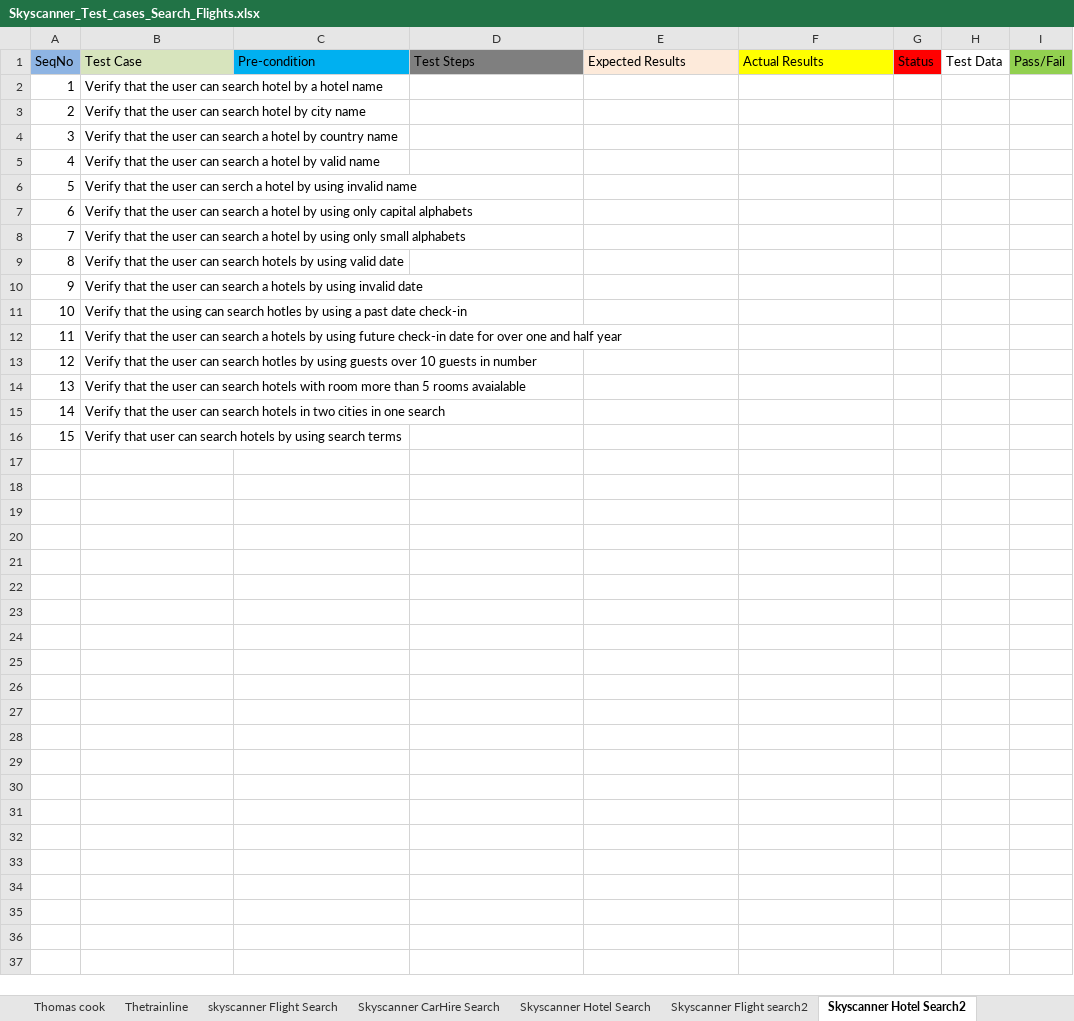
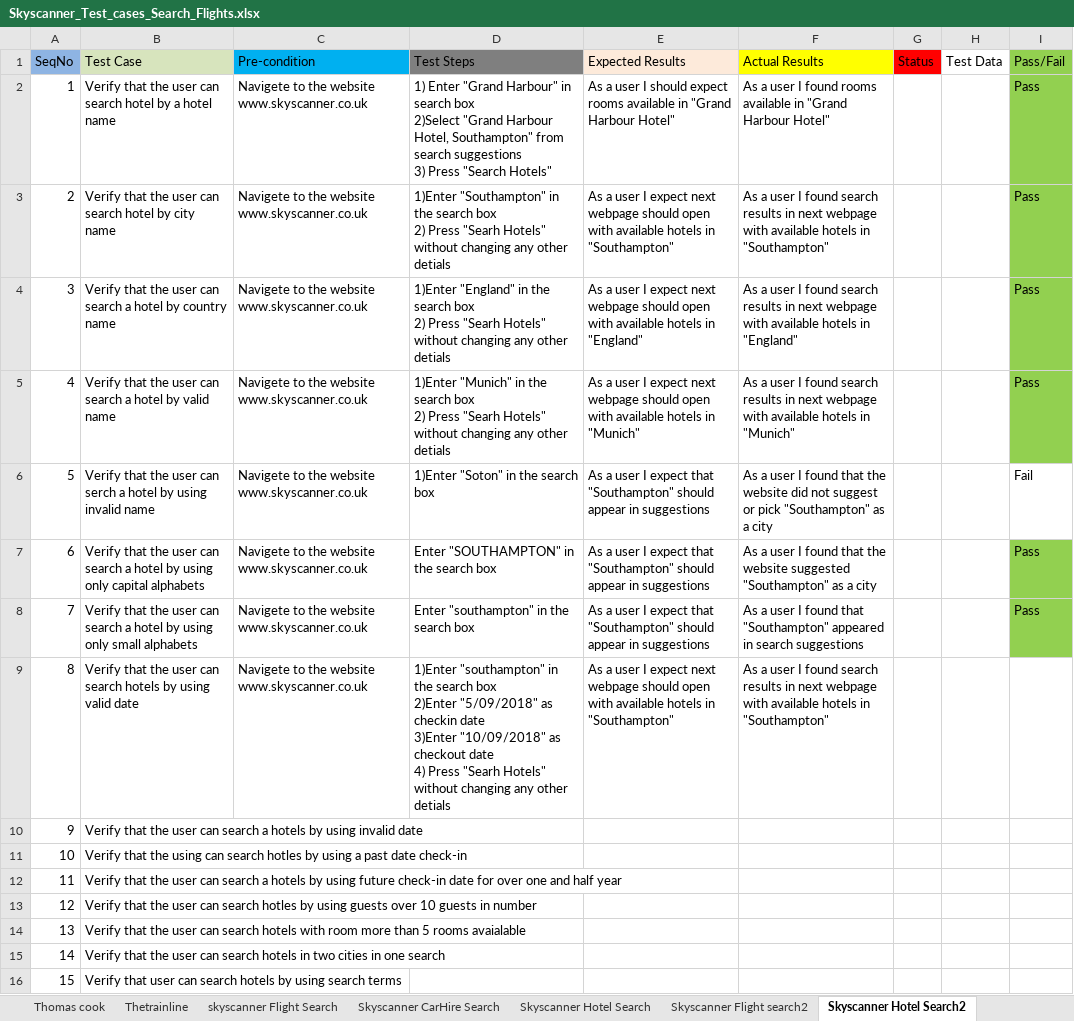
Before and after one commit to Asim2678/FirstTestCase, an Excel workbook: Skyscanner_Test_cases_Search_Flights.xlsx, sheet Skyscanner Hotel Search2, drawn as a sheet; values as stored, in another font and other column widths than the file's, no borders; ↵ is a line break in a cell; the diff names each change by its address in the sheet, - before the commit and + after, or states it on an @@ line.

Commit message:
I added trainline-search-test

```diff
--- a/Skyscanner_Test_cases_Search_Flights.xlsx (sheet Skyscanner Hotel Search2)
+++ b/Skyscanner_Test_cases_Search_Flights.xlsx (sheet Skyscanner Hotel Search2)
-C2:C9 (Pre-condition): (empty)
+C2:C9 (Pre-condition): Navigete to the website www.skyscanner.co.uk
-D2 (Test Steps): (empty)
+D2 (Test Steps): 1) Enter "Grand Harbour" in search box ↵ 2)Select "Grand Harbour Hotel, Southampton" from search suggestions ↵ 3) Press "Search Hotels"
-E2 (Expected Results): (empty)
+E2 (Expected Results): As a user I should expect rooms available in "Grand Harbour Hotel"
-F2 (Actual Results): (empty)
+F2 (Actual Results): As a user I found rooms available in "Grand Harbour Hotel"
-I2:I5 (Pass/Fail): (empty)
+I2:I5 (Pass/Fail): Pass
-I2:I5 fill: none
+I2:I5 fill: #92D050
-D3 (Test Steps): (empty)
+D3 (Test Steps): 1)Enter "Southampton" in the search box ↵ 2) Press "Searh Hotels" without changing any other detials
-E3 (Expected Results): (empty)
+E3 (Expected Results): As a user I expect next webpage should open with available hotels in "Southampton"
-F3 (Actual Results): (empty)
+F3 (Actual Results): As a user I found search results in next webpage with available hotels in "Southampton"
-D4 (Test Steps): (empty)
+D4 (Test Steps): 1)Enter "England" in the search box ↵ 2) Press "Searh Hotels" without changing any other detials
-E4 (Expected Results): (empty)
+E4 (Expected Results): As a user I expect next webpage should open with available hotels in "England"
-F4 (Actual Results): (empty)
+F4 (Actual Results): As a user I found search results in next webpage with available hotels in "England"
-D5 (Test Steps): (empty)
+D5 (Test Steps): 1)Enter "Munich" in the search box ↵ 2) Press "Searh Hotels" without changing any other detials
-E5 (Expected Results): (empty)
+E5 (Expected Results): As a user I expect next webpage should open with available hotels in "Munich"
-F5 (Actual Results): (empty)
+F5 (Actual Results): As a user I found search results in next webpage with available hotels in "Munich"
-D6 (Test Steps): (empty)
+D6 (Test Steps): 1)Enter "Soton" in the search box
-E6:E8 (Expected Results): (empty)
+E6:E8 (Expected Results): As a user I expect that "Southampton" should appear in suggestions
-F6 (Actual Results): (empty)
+F6 (Actual Results): As a user I found that the website did not suggest or pick "Southampton" as a city
-I6 (Pass/Fail): (empty)
+I6 (Pass/Fail): Fail
-D7 (Test Steps): (empty)
+D7 (Test Steps): Enter "SOUTHAMPTON" in the search box
-F7 (Actual Results): (empty)
+F7 (Actual Results): As a user I found that the website suggested "Southampton" as a city
-I7:I8 (Pass/Fail): (empty)
+I7:I8 (Pass/Fail): Pass
-I7:I8 fill: none
+I7:I8 fill: #92D050
-D8 (Test Steps): (empty)
+D8 (Test Steps): Enter "southampton" in the search box
-F8 (Actual Results): (empty)
+F8 (Actual Results): As a user I found that "Southampton" appeared in search suggestions
-D9 (Test Steps): (empty)
+D9 (Test Steps): 1)Enter "southampton" in the search box ↵ 2)Enter "5/09/2018" as checkin date ↵ 3)Enter "10/09/2018" as checkout date ↵ 4) Press "Searh Hotels" without changing any other detials
-E9 (Expected Results): (empty)
+E9 (Expected Results): As a user I expect next webpage should open with available hotels in "Southampton"
-F9 (Actual Results): (empty)
+F9 (Actual Results): As a user I found search results in next webpage with available hotels in "Southampton"
```
Also changed, not shown: other sheet tabs, charts or pictures.
